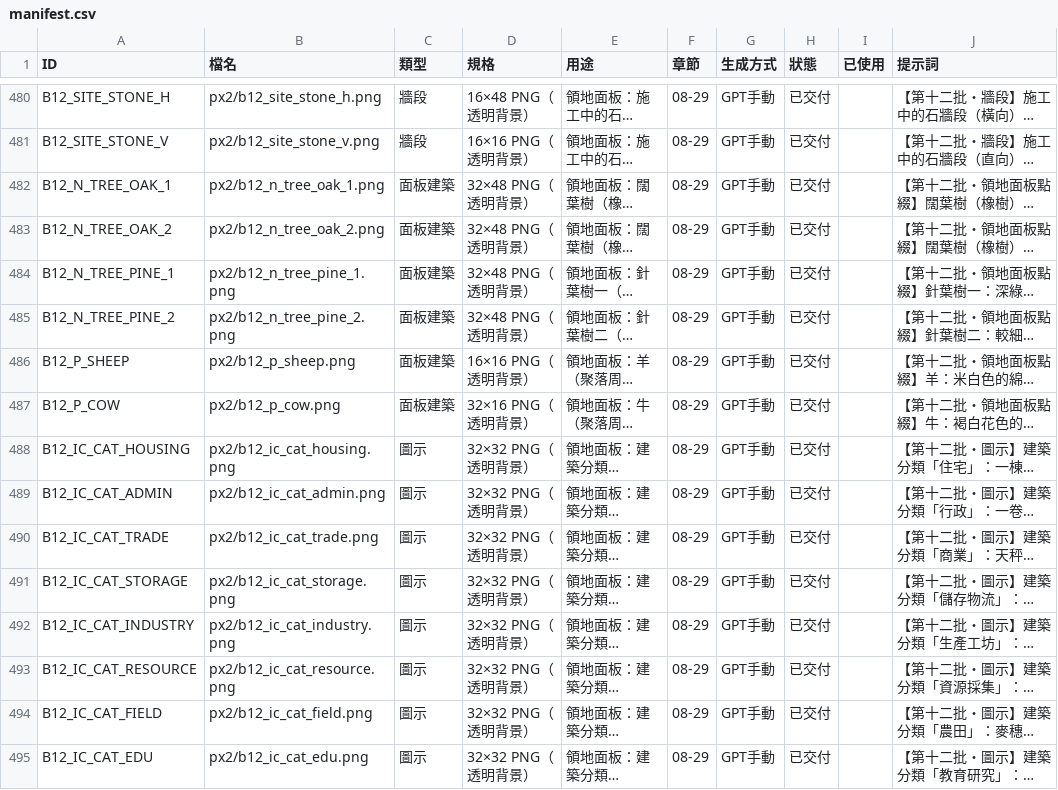
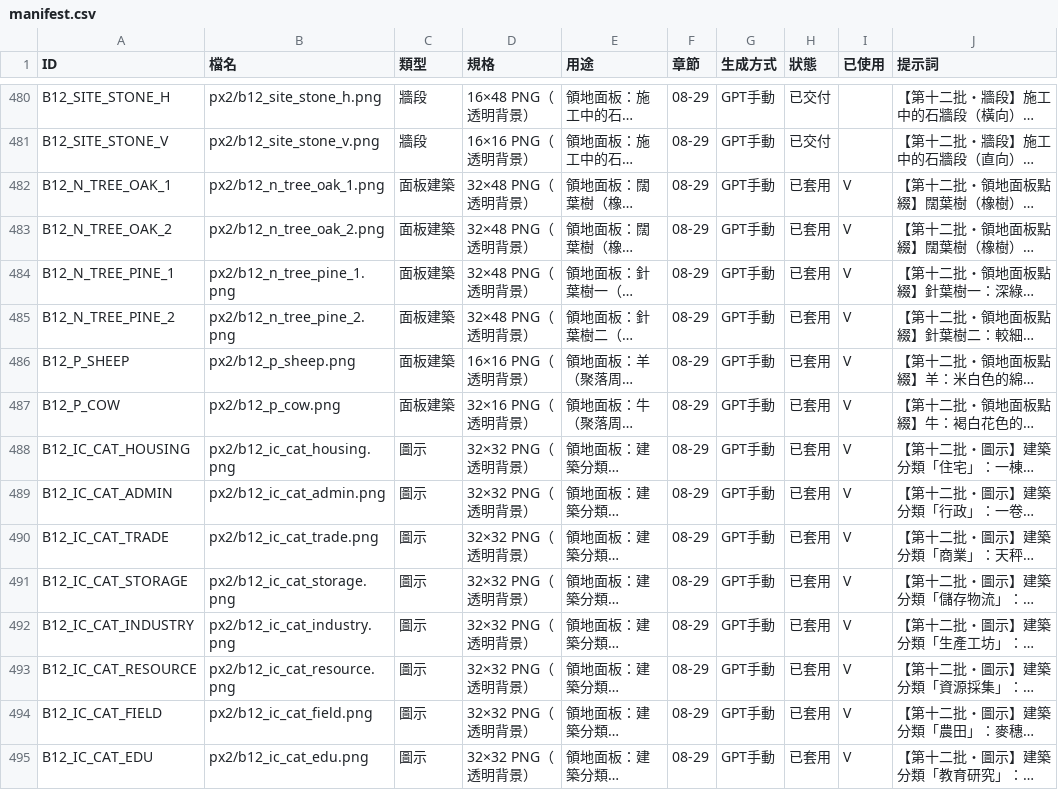
Before and after one commit to peter50903/World-Library, a CSV file: assets/manifest.csv, drawn as a sheet; only a part is shown, gaps mark what is left out; long unchanged cells end in …; the diff covers the shown part only; the diff names each change by its address in the sheet, - before the commit and + after, or states it on an @@ line.

```diff
--- a/assets/manifest.csv
+++ b/assets/manifest.csv
-H482:H495 (狀態): 已交付
+H482:H495 (狀態): 已套用
-I482:I495 (已使用): (empty)
+I482:I495 (已使用): V
```
Also changed, not shown: 154 edited cells elsewhere in this file, 20 other files.
